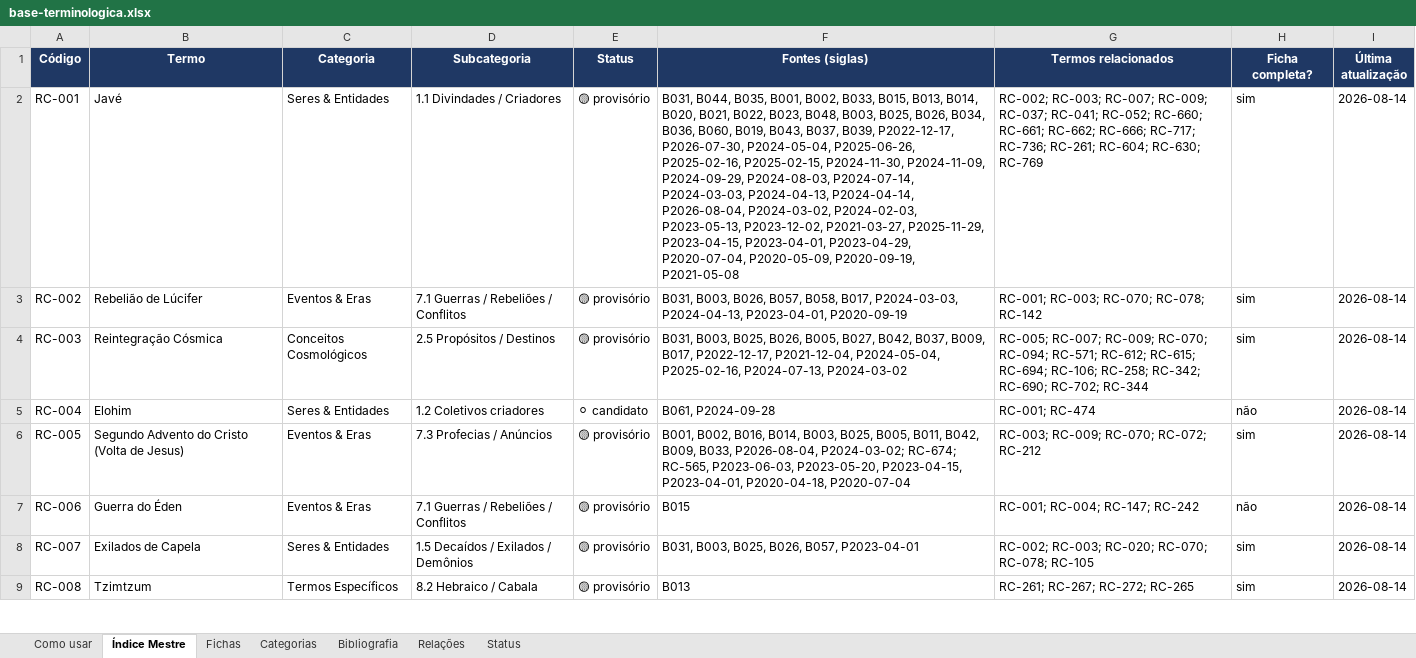
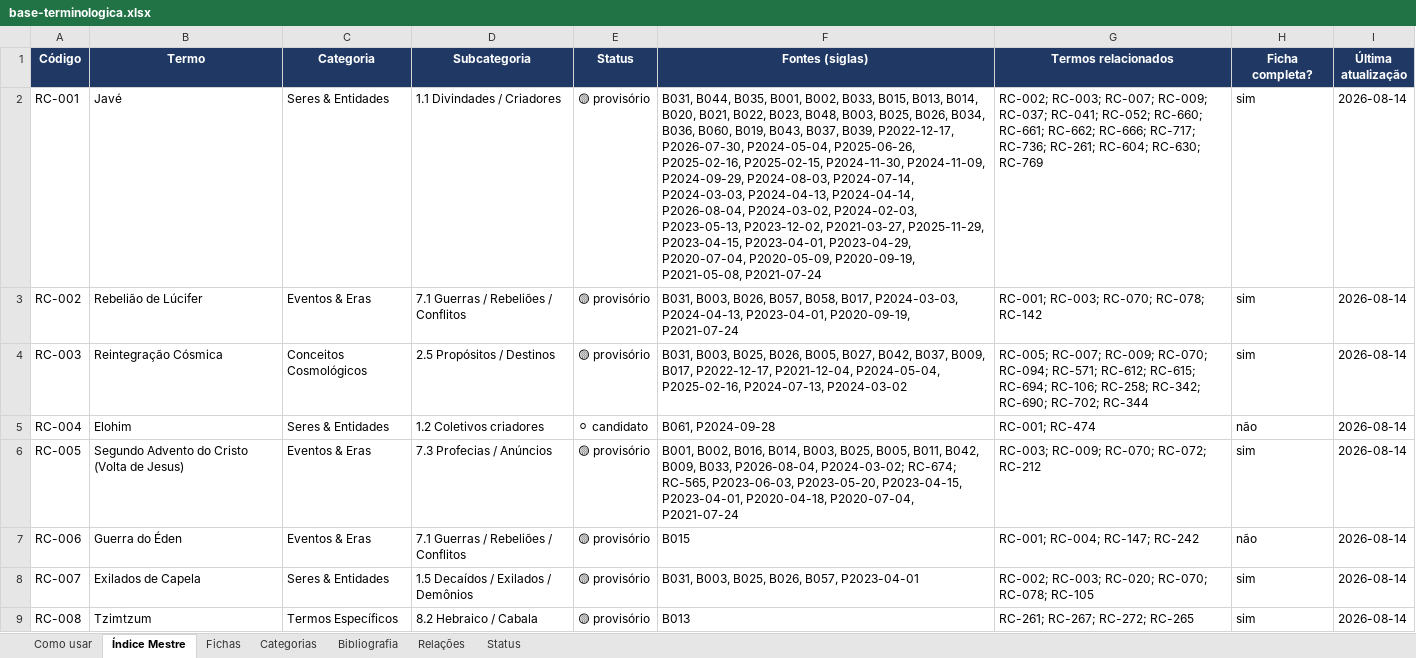
Before and after one commit to institutocura-maker/Termos-RC, an Excel workbook: base-terminologica.xlsx, sheet Índice Mestre, drawn as a sheet; only a part is shown; values as stored, in another font and other column widths than the file's, no borders; the diff covers the shown part only; the diff names each change by its address in the sheet, - before the commit and + after, or states it on an @@ line.

```diff
--- a/base-terminologica.xlsx (sheet Índice Mestre)
+++ b/base-terminologica.xlsx (sheet Índice Mestre)
-F2 (Fontes (siglas)): …P2020-05-09, P2020-09-19, P2021-05-08
+F2 (Fontes (siglas)): …P2020-05-09, P2020-09-19, P2021-05-08, P2021-07-24
-F3 (Fontes (siglas)): …P2024-04-13, P2023-04-01, P2020-09-19
+F3 (Fontes (siglas)): …P2024-04-13, P2023-04-01, P2020-09-19, P2021-07-24
-F6 (Fontes (siglas)): …P2023-04-01, P2020-04-18, P2020-07-04
+F6 (Fontes (siglas)): …P2023-04-01, P2020-04-18, P2020-07-04, P2021-07-24
```
Also changed, not shown: 5 edited cells elsewhere in this sheet, sheet Bibliografia, sheet Fichas, sheet Relações, 15 other files.
